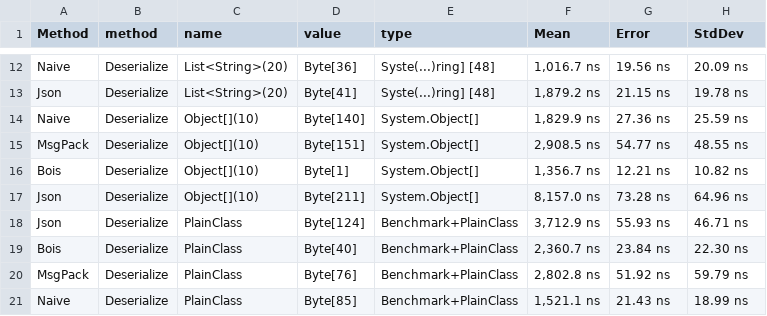
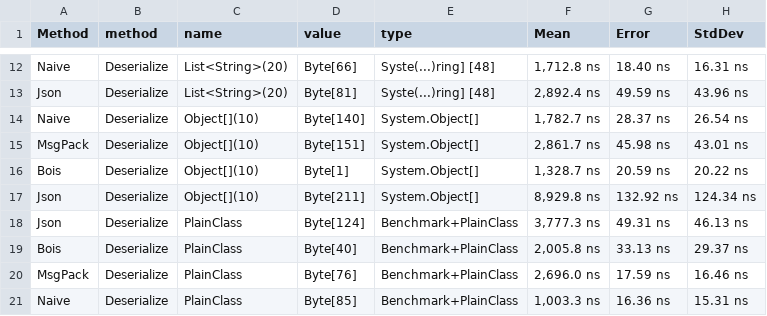
Before and after one commit to VyacheslavGarshin/NaiveSerializer, a CSV file: Naive.Serializer.Benchmark/Results/SmallBenchmark-report.csv, drawn as a sheet; only a part is shown, gaps mark what is left out; the diff covers the shown part only; the diff names each change by its address in the sheet, - before the commit and + after, or states it on an @@ line.

```diff
--- a/Naive.Serializer.Benchmark/Results/SmallBenchmark-report.csv
+++ b/Naive.Serializer.Benchmark/Results/SmallBenchmark-report.csv
-D12 (value): Byte[36]
+D12 (value): Byte[66]
-F12 (Mean): 1,016.7 ns
+F12 (Mean): 1,712.8 ns
-G12 (Error): 19.56 ns
+G12 (Error): 18.40 ns
-H12 (StdDev): 20.09 ns
+H12 (StdDev): 16.31 ns
-D13 (value): Byte[41]
+D13 (value): Byte[81]
-F13 (Mean): 1,879.2 ns
+F13 (Mean): 2,892.4 ns
-G13 (Error): 21.15 ns
+G13 (Error): 49.59 ns
-H13 (StdDev): 19.78 ns
+H13 (StdDev): 43.96 ns
-F14 (Mean): 1,829.9 ns
+F14 (Mean): 1,782.7 ns
-G14 (Error): 27.36 ns
+G14 (Error): 28.37 ns
-H14 (StdDev): 25.59 ns
+H14 (StdDev): 26.54 ns
-F15 (Mean): 2,908.5 ns
+F15 (Mean): 2,861.7 ns
-G15 (Error): 54.77 ns
+G15 (Error): 45.98 ns
-H15 (StdDev): 48.55 ns
+H15 (StdDev): 43.01 ns
-F16 (Mean): 1,356.7 ns
+F16 (Mean): 1,328.7 ns
-G16 (Error): 12.21 ns
+G16 (Error): 20.59 ns
-H16 (StdDev): 10.82 ns
+H16 (StdDev): 20.22 ns
-F17 (Mean): 8,157.0 ns
+F17 (Mean): 8,929.8 ns
-G17 (Error): 73.28 ns
+G17 (Error): 132.92 ns
-H17 (StdDev): 64.96 ns
+H17 (StdDev): 124.34 ns
-F18 (Mean): 3,712.9 ns
+F18 (Mean): 3,777.3 ns
-G18 (Error): 55.93 ns
+G18 (Error): 49.31 ns
-H18 (StdDev): 46.71 ns
+H18 (StdDev): 46.13 ns
-F19 (Mean): 2,360.7 ns
+F19 (Mean): 2,005.8 ns
-G19 (Error): 23.84 ns
+G19 (Error): 33.13 ns
-H19 (StdDev): 22.30 ns
+H19 (StdDev): 29.37 ns
-F20 (Mean): 2,802.8 ns
+F20 (Mean): 2,696.0 ns
-G20 (Error): 51.92 ns
+G20 (Error): 17.59 ns
-H20 (StdDev): 59.79 ns
+H20 (StdDev): 16.46 ns
-F21 (Mean): 1,521.1 ns
+F21 (Mean): 1,003.3 ns
-G21 (Error): 21.43 ns
+G21 (Error): 16.36 ns
-H21 (StdDev): 18.99 ns
+H21 (StdDev): 15.31 ns
```
Also changed, not shown: 149 edited cells elsewhere in this file, Naive.Serializer.Benchmark/Results/BigBenchmark-report.csv, Naive.Serializer.Benchmark/Results/PrimitivesBenchmark-report.csv, 13 other files.
